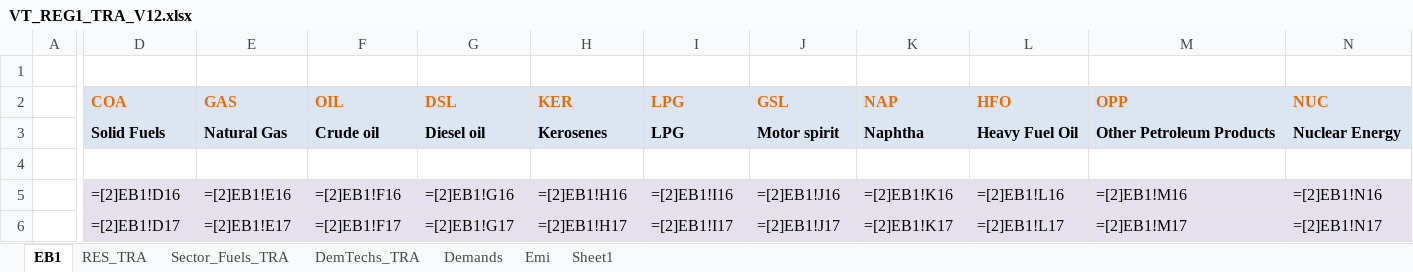
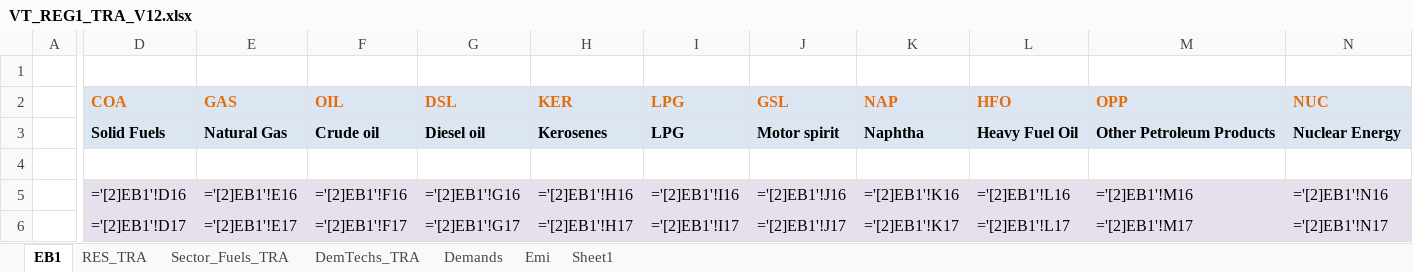
Before and after one commit to HarishKumar-1408/veda-testing-model, an Excel workbook: VT_REG1_TRA_V12.xlsx, sheet EB1, drawn as a sheet; only a part is shown, gaps mark what is left out; values as stored, in another font and other column widths than the file's, no borders; formulas are shown in place of their values; charts and pictures not drawn; the diff covers the shown part only; the diff names each change by its address in the sheet, - before the commit and + after, or states it on an @@ line.

Commit message:
update external links

```diff
--- a/VT_REG1_TRA_V12.xlsx (sheet EB1)
+++ b/VT_REG1_TRA_V12.xlsx (sheet EB1)
-D5 (COA): =[2]EB1!D16
+D5 (COA): ='[2]EB1'!D16
-E5 (GAS): =[2]EB1!E16
+E5 (GAS): ='[2]EB1'!E16
-F5 (OIL): =[2]EB1!F16
+F5 (OIL): ='[2]EB1'!F16
-G5 (DSL): =[2]EB1!G16
+G5 (DSL): ='[2]EB1'!G16
-H5 (KER): =[2]EB1!H16
+H5 (KER): ='[2]EB1'!H16
-I5 (LPG): =[2]EB1!I16
+I5 (LPG): ='[2]EB1'!I16
-J5 (GSL): =[2]EB1!J16
+J5 (GSL): ='[2]EB1'!J16
-K5 (NAP): =[2]EB1!K16
+K5 (NAP): ='[2]EB1'!K16
-L5 (HFO): =[2]EB1!L16
+L5 (HFO): ='[2]EB1'!L16
-M5 (OPP): =[2]EB1!M16
+M5 (OPP): ='[2]EB1'!M16
-N5 (NUC): =[2]EB1!N16
+N5 (NUC): ='[2]EB1'!N16
-D6 (COA): =[2]EB1!D17
+D6 (COA): ='[2]EB1'!D17
-E6 (GAS): =[2]EB1!E17
+E6 (GAS): ='[2]EB1'!E17
-F6 (OIL): =[2]EB1!F17
+F6 (OIL): ='[2]EB1'!F17
-G6 (DSL): =[2]EB1!G17
+G6 (DSL): ='[2]EB1'!G17
-H6 (KER): =[2]EB1!H17
+H6 (KER): ='[2]EB1'!H17
-I6 (LPG): =[2]EB1!I17
+I6 (LPG): ='[2]EB1'!I17
-J6 (GSL): =[2]EB1!J17
+J6 (GSL): ='[2]EB1'!J17
-K6 (NAP): =[2]EB1!K17
+K6 (NAP): ='[2]EB1'!K17
-L6 (HFO): =[2]EB1!L17
+L6 (HFO): ='[2]EB1'!L17
-M6 (OPP): =[2]EB1!M17
+M6 (OPP): ='[2]EB1'!M17
-N6 (NUC): =[2]EB1!N17
+N6 (NUC): ='[2]EB1'!N17
```
Also changed, not shown: 122 edited cells elsewhere in this sheet, sheet DemTechs_TRA, charts or pictures.
